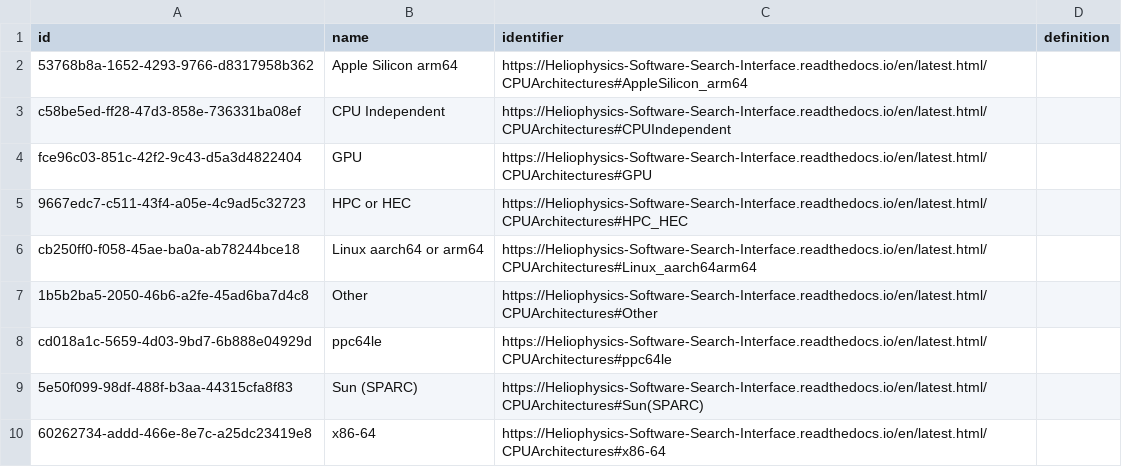
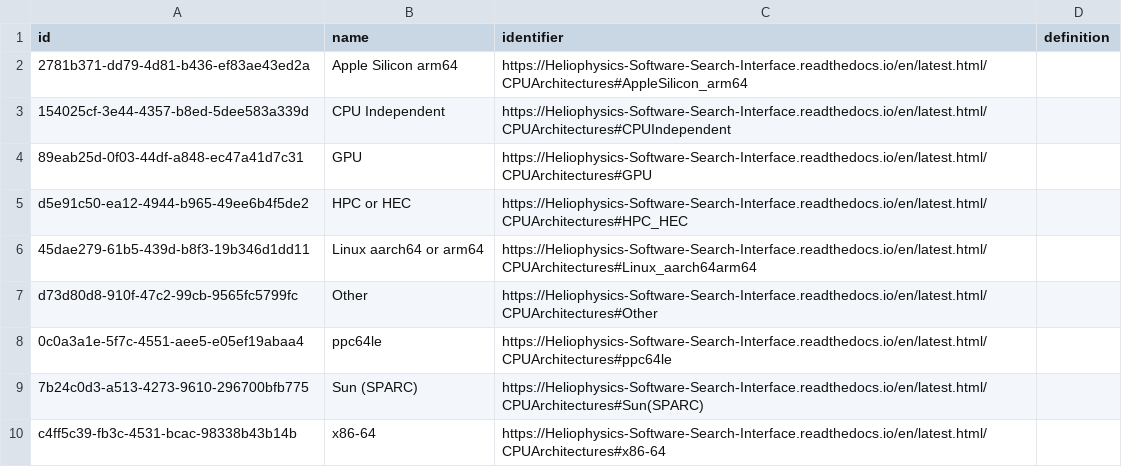
Before and after one commit to Heliophysics-Software-Search-Interface/hssi-website, a CSV file: django/website/config/db/cpu_architecture.csv, drawn as a sheet.

```diff
--- a/django/website/config/db/cpu_architecture.csv
+++ b/django/website/config/db/cpu_architecture.csv
@@ -1,10 +1,10 @@
 id,name,identifier,definition
-53768b8a-1652-4293-9766-d8317958b362,Apple Silicon arm64,https://Heliophysics-Software-Search-Interface.readthedocs.io/en/latest.html/CPUArchitectures#AppleSilicon_arm64,
-c58be5ed-ff28-47d3-858e-736331ba08ef,CPU Independent,https://Heliophysics-Software-Search-Interface.readthedocs.io/en/latest.html/CPUArchitectures#CPUIndependent,
-fce96c03-851c-42f2-9c43-d5a3d4822404,GPU,https://Heliophysics-Software-Search-Interface.readthedocs.io/en/latest.html/CPUArchitectures#GPU,
-9667edc7-c511-43f4-a05e-4c9ad5c32723,HPC or HEC,https://Heliophysics-Software-Search-Interface.readthedocs.io/en/latest.html/CPUArchitectures#HPC_HEC,
-cb250ff0-f058-45ae-ba0a-ab78244bce18,Linux aarch64 or arm64,https://Heliophysics-Software-Search-Interface.readthedocs.io/en/latest.html/CPUArchitectures#Linux_aarch64arm64,
-1b5b2ba5-2050-46b6-a2fe-45ad6ba7d4c8,Other,https://Heliophysics-Software-Search-Interface.readthedocs.io/en/latest.html/CPUArchitectures#Other,
-cd018a1c-5659-4d03-9bd7-6b888e04929d,ppc64le,https://Heliophysics-Software-Search-Interface.readthedocs.io/en/latest.html/CPUArchitectures#ppc64le,
-5e50f099-98df-488f-b3aa-44315cfa8f83,Sun (SPARC),https://Heliophysics-Software-Search-Interface.readthedocs.io/en/latest.html/CPUArchitectures#Sun(SPARC),
-60262734-addd-466e-8e7c-a25dc23419e8,x86-64,https://Heliophysics-Software-Search-Interface.readthedocs.io/en/latest.html/CPUArchitectures#x86-64,
+2781b371-dd79-4d81-b436-ef83ae43ed2a,Apple Silicon arm64,https://Heliophysics-Software-Search-Interface.readthedocs.io/en/latest.html/CPUArchitectures#AppleSilicon_arm64,
+154025cf-3e44-4357-b8ed-5dee583a339d,CPU Independent,https://Heliophysics-Software-Search-Interface.readthedocs.io/en/latest.html/CPUArchitectures#CPUIndependent,
+89eab25d-0f03-44df-a848-ec47a41d7c31,GPU,https://Heliophysics-Software-Search-Interface.readthedocs.io/en/latest.html/CPUArchitectures#GPU,
+d5e91c50-ea12-4944-b965-49ee6b4f5de2,HPC or HEC,https://Heliophysics-Software-Search-Interface.readthedocs.io/en/latest.html/CPUArchitectures#HPC_HEC,
+45dae279-61b5-439d-b8f3-19b346d1dd11,Linux aarch64 or arm64,https://Heliophysics-Software-Search-Interface.readthedocs.io/en/latest.html/CPUArchitectures#Linux_aarch64arm64,
+d73d80d8-910f-47c2-99cb-9565fc5799fc,Other,https://Heliophysics-Software-Search-Interface.readthedocs.io/en/latest.html/CPUArchitectures#Other,
+0c0a3a1e-5f7c-4551-aee5-e05ef19abaa4,ppc64le,https://Heliophysics-Software-Search-Interface.readthedocs.io/en/latest.html/CPUArchitectures#ppc64le,
+7b24c0d3-a513-4273-9610-296700bfb775,Sun (SPARC),https://Heliophysics-Software-Search-Interface.readthedocs.io/en/latest.html/CPUArchitectures#Sun(SPARC),
+c4ff5c39-fb3c-4531-bcac-98338b43b14b,x86-64,https://Heliophysics-Software-Search-Interface.readthedocs.io/en/latest.html/CPUArchitectures#x86-64,
```
Also changed, not shown: django/website/config/db/data_input.csv, django/website/config/db/file_format.csv, 14 other files.
